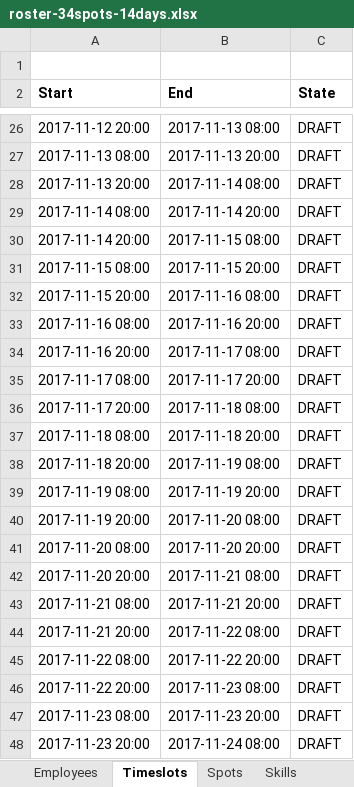
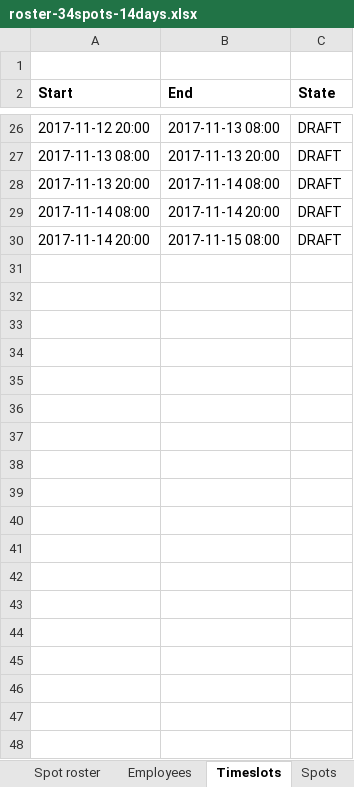
Before and after one commit to gitr32/DutyRoster, an Excel workbook: optaplanner-training-lab902-solution/data/workerrostering/import/roster-34spots-14days.xlsx, sheet Timeslots, drawn as a sheet; only a part is shown, gaps mark what is left out; values as stored, in another font and other column widths than the file's, no borders; the diff covers the shown part only; the diff names each change by its address in the sheet, - before the commit and + after, or states it on an @@ line.

```diff
--- a/optaplanner-training-lab902-solution/data/workerrostering/import/roster-34spots-14days.xlsx (sheet Timeslots)
+++ b/optaplanner-training-lab902-solution/data/workerrostering/import/roster-34spots-14days.xlsx (sheet Timeslots)
-row 31: 2017-11-15 08:00 | 2017-11-15 20:00 | DRAFT
-row 32: 2017-11-15 20:00 | 2017-11-16 08:00 | DRAFT
-row 33: 2017-11-16 08:00 | 2017-11-16 20:00 | DRAFT
-row 34: 2017-11-16 20:00 | 2017-11-17 08:00 | DRAFT
-row 35: 2017-11-17 08:00 | 2017-11-17 20:00 | DRAFT
-row 36: 2017-11-17 20:00 | 2017-11-18 08:00 | DRAFT
-row 37: 2017-11-18 08:00 | 2017-11-18 20:00 | DRAFT
-row 38: 2017-11-18 20:00 | 2017-11-19 08:00 | DRAFT
-row 39: 2017-11-19 08:00 | 2017-11-19 20:00 | DRAFT
-row 40: 2017-11-19 20:00 | 2017-11-20 08:00 | DRAFT
-row 41: 2017-11-20 08:00 | 2017-11-20 20:00 | DRAFT
-row 42: 2017-11-20 20:00 | 2017-11-21 08:00 | DRAFT
-row 43: 2017-11-21 08:00 | 2017-11-21 20:00 | DRAFT
-row 44: 2017-11-21 20:00 | 2017-11-22 08:00 | DRAFT
-row 45: 2017-11-22 08:00 | 2017-11-22 20:00 | DRAFT
-row 46: 2017-11-22 20:00 | 2017-11-23 08:00 | DRAFT
-row 47: 2017-11-23 08:00 | 2017-11-23 20:00 | DRAFT
-row 48: 2017-11-23 20:00 | 2017-11-24 08:00 | DRAFT
```
Also changed, not shown: 14 removed rows elsewhere in this sheet, sheet Employees, sheet Spot roster, sheet Employee roster, sheet Skills, sheet Spots, other sheet tabs, 5 other files.
